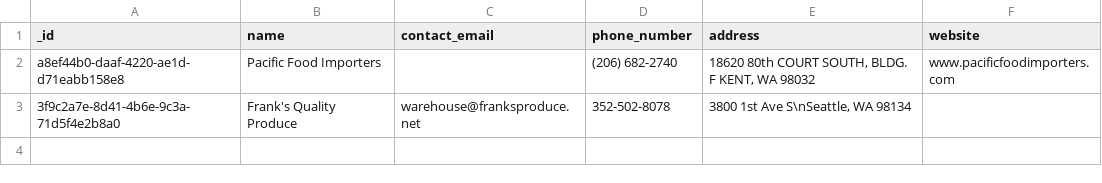
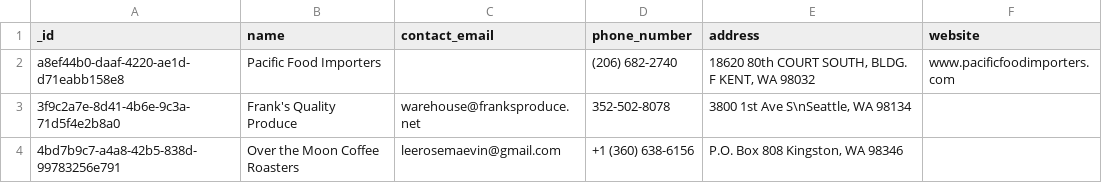
Before and after one commit to RestaurantPilot-AI/RestaurantPilot-AI-V2, a CSV file: data/database/vendors.csv, drawn as a sheet.

```diff
--- a/data/database/vendors.csv
+++ b/data/database/vendors.csv
@@ -3 +3,2 @@ a8ef44b0-daaf-4220-ae1d-d71eabb158e8,Pacific Food Importers,,(206) 682-2740,"186
 3f9c2a7e-8d41-4b6e-9c3a-71d5f4e2b8a0,Frank's Quality Produce,warehouse@franksproduce.net,352-502-8078,"3800 1st Ave S\nSeattle, WA 98134",
+4bd7b9c7-a4a8-42b5-838d-99783256e791,Over the Moon Coffee Roasters,leerosemaevin@gmail.com,+1 (360) 638-6156,"P.O. Box 808 Kingston, WA 98346",
```
Also changed, not shown: data/database/invoices.csv, data/database/item_lookup_map.csv, 4 other files.
